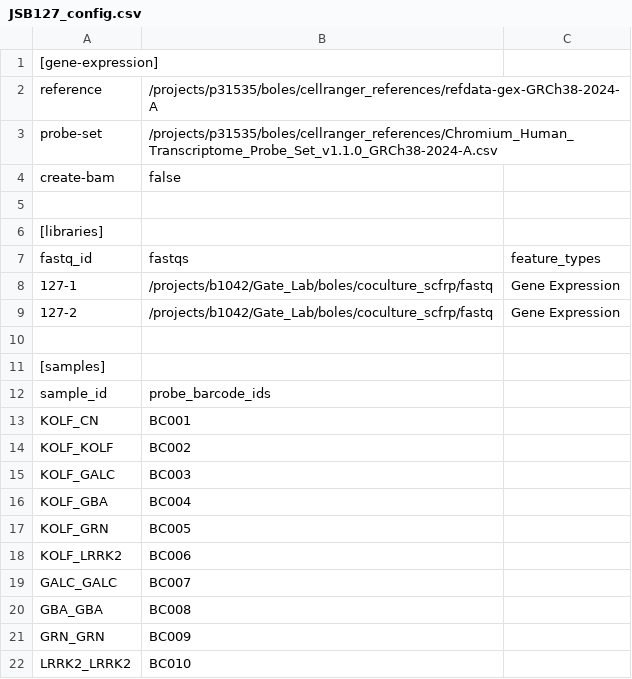
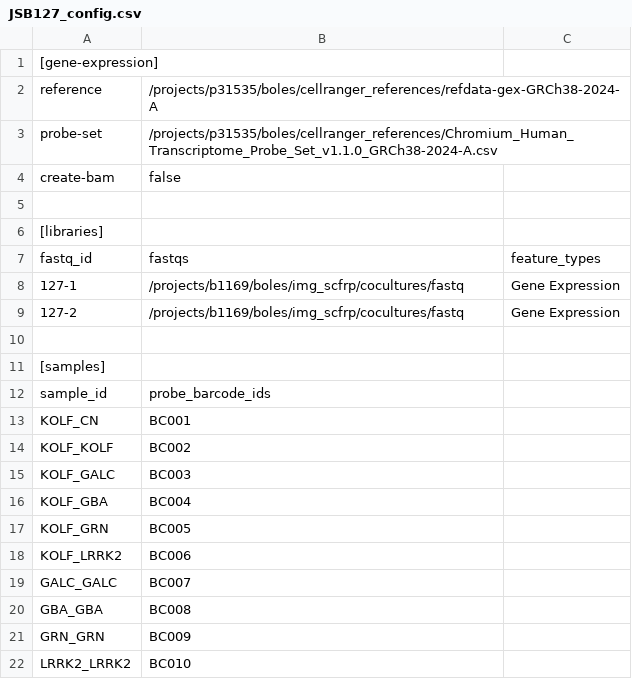
Before and after one commit to jakesboles/img_scfrp, a CSV file: cocultures/configs/JSB127_config.csv, drawn as a sheet.

```diff
--- a/cocultures/configs/JSB127_config.csv
+++ b/cocultures/configs/JSB127_config.csv
@@ -7,4 +7,4 @@ create-bam,false
 fastq_id,fastqs,feature_types
-127-1,/projects/b1042/Gate_Lab/boles/coculture_scfrp/fastq,Gene Expression
-127-2,/projects/b1042/Gate_Lab/boles/coculture_scfrp/fastq,Gene Expression
+127-1,/projects/b1169/boles/img_scfrp/cocultures/fastq,Gene Expression
+127-2,/projects/b1169/boles/img_scfrp/cocultures/fastq,Gene Expression
 
```
Also changed, not shown: cocultures/configs/JSB134-1_config.csv, cocultures/configs/JSB134-2_config.csv, 3 other files.
